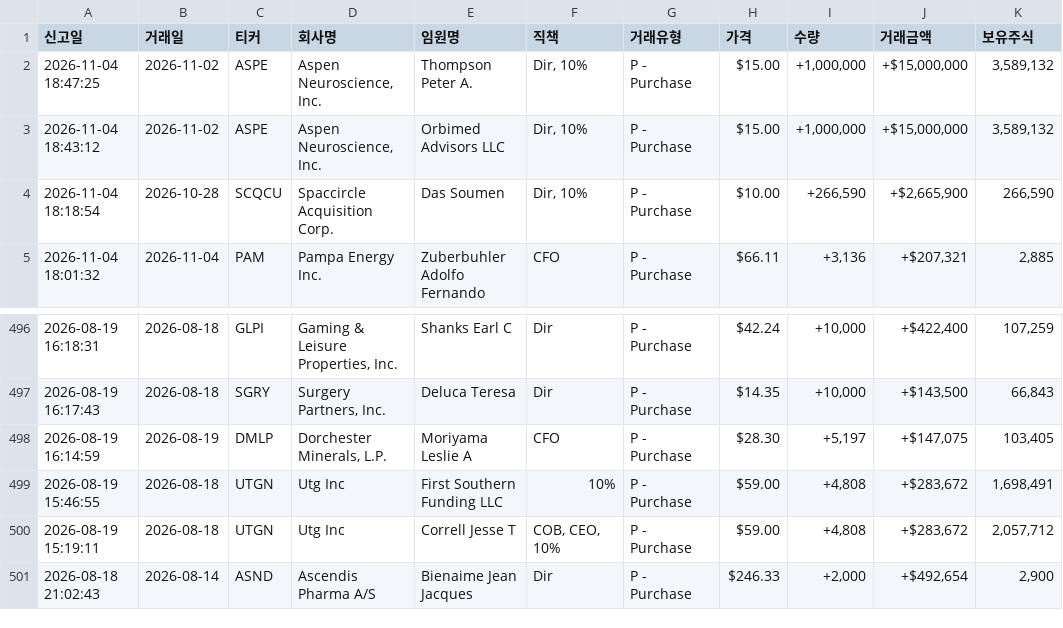
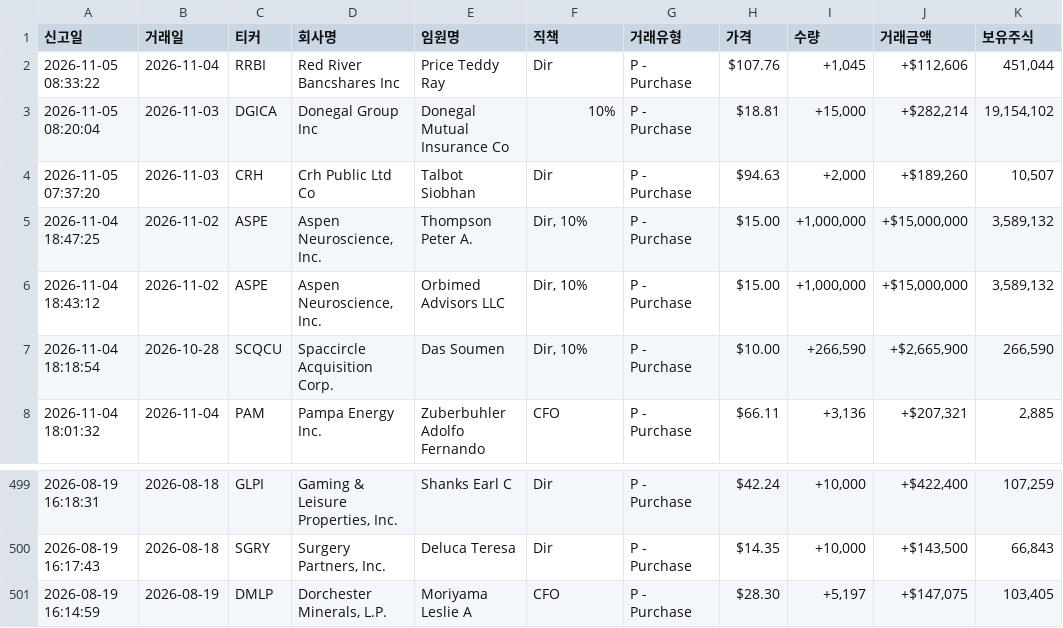
Before and after one commit to dicacros-gif/claude, a CSV file: data/insider_buys_cache.csv, drawn as a sheet; only a part is shown, gaps mark what is left out.

```diff
--- a/data/insider_buys_cache.csv
+++ b/data/insider_buys_cache.csv
@@ -1,2 +1,5 @@
 신고일,거래일,티커,회사명,임원명,직책,거래유형,가격,수량,거래금액,보유주식
+2026-11-05 08:33:22,2026-11-04,RRBI,Red River Bancshares Inc,Price Teddy Ray,Dir,P - Purchase,$107.76,"+1,045","+$112,606","451,044"
+2026-11-05 08:20:04,2026-11-03,DGICA,Donegal Group Inc,Donegal Mutual Insurance Co,10%,P - Purchase,$18.81,"+15,000","+$282,214","19,154,102"
+2026-11-05 07:37:20,2026-11-03,CRH,Crh Public Ltd Co,Talbot Siobhan,Dir,P - Purchase,$94.63,"+2,000","+$189,260","10,507"
 2026-11-04 18:47:25,2026-11-02,ASPE,"Aspen Neuroscience, Inc.",Thompson Peter A.,"Dir, 10%",P - Purchase,$15.00,"+1,000,000","+$15,000,000","3,589,132"
@@ -498,4 +501 @@
 2026-08-19 16:14:59,2026-08-19,DMLP,"Dorchester Minerals, L.P.",Moriyama Leslie A,CFO,P - Purchase,$28.30,"+5,197","+$147,075","103,405"
-2026-08-19 15:46:55,2026-08-18,UTGN,Utg Inc,First Southern Funding LLC,10%,P - Purchase,$59.00,"+4,808","+$283,672","1,698,491"
-2026-08-19 15:19:11,2026-08-18,UTGN,Utg Inc,Correll Jesse T,"COB, CEO, 10%",P - Purchase,$59.00,"+4,808","+$283,672","2,057,712"
-2026-08-18 21:02:43,2026-08-14,ASND,Ascendis Pharma A/S,Bienaime Jean Jacques,Dir,P - Purchase,$246.33,"+2,000","+$492,654","2,900"
```
Also changed, not shown: 6 other files.
